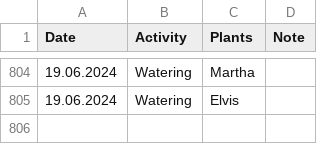
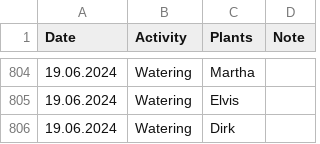
Before and after one commit to MarcoTz/Plants, a CSV file: Logs/Activities.csv, drawn as a sheet; only a part is shown, gaps mark what is left out; the diff names each change by its address in the sheet, - before the commit and + after, or states it on an @@ line.

Commit message:
"autocommit19062024"

```diff
--- a/Logs/Activities.csv
+++ b/Logs/Activities.csv
+row 806: 19.06.2024 | Watering | Dirk
```
